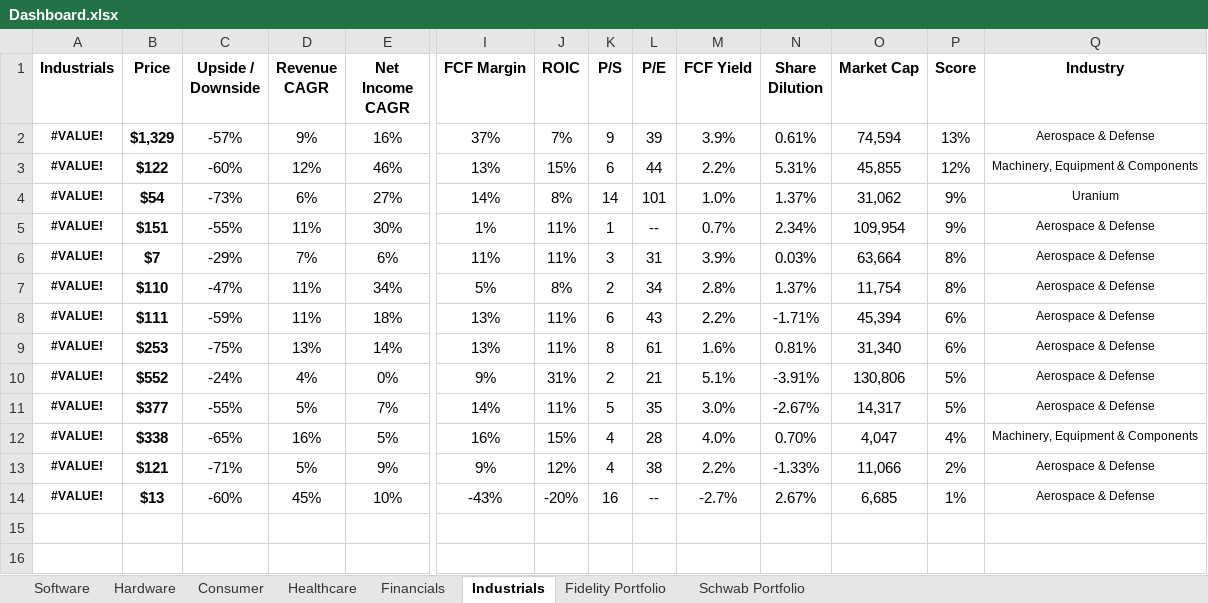
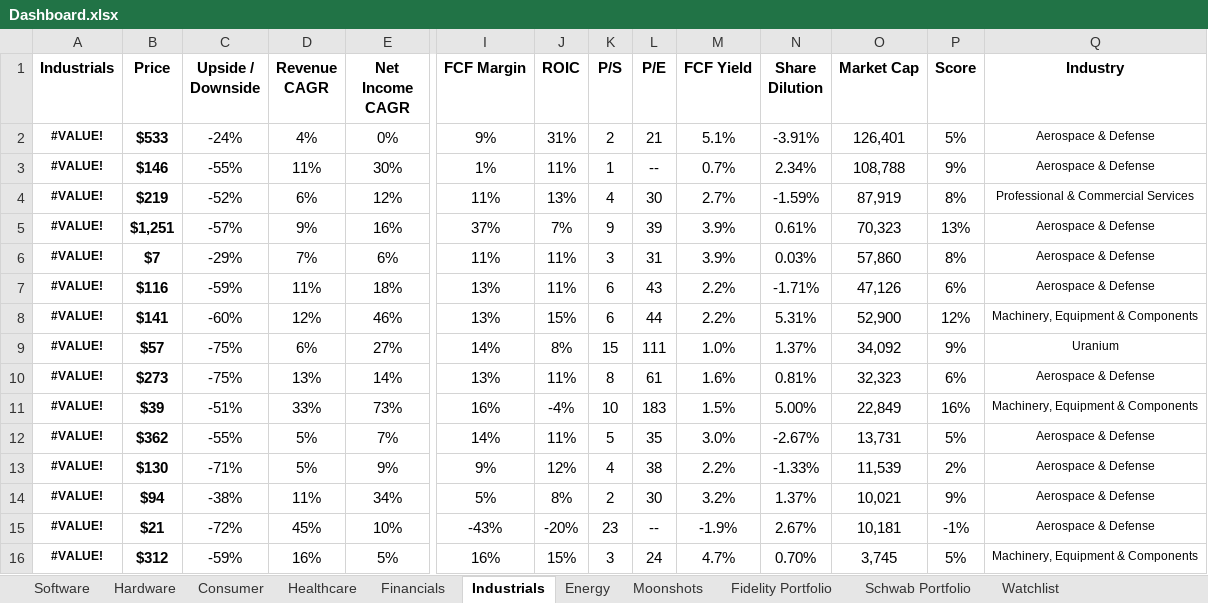
Before and after one commit to avidesai/stocks, an Excel workbook: Dashboard.xlsx, sheet Industrials, drawn as a sheet; only a part is shown, gaps mark what is left out; values as stored, in another font and other column widths than the file's, no borders; conditional formats not drawn; removed rows and columns are numbered as before the commit, all else as after; rows hold the shown columns only; the diff names each change by its address in the sheet, - before the commit and + after, or states it on an @@ line.

```diff
--- a/Dashboard.xlsx (sheet Industrials)
+++ b/Dashboard.xlsx (sheet Industrials)
+sheet tab: Energy
+sheet tab: Moonshots
+sheet tab: Watchlist
-row 2: #VALUE! | $1,329 | -57% | 9% | 16% | 37% | 7% | 9 | 39 | 3.9% | 0.61% | 74,594 | 13% | Aerospace & Defense
-row 3: #VALUE! | $122 | -60% | 12% | 46% | 13% | 15% | 6 | 44 | 2.2% | 5.31% | 45,855 | 12% | Machinery, Equipment & Components
-row 4: #VALUE! | $54 | -73% | 6% | 27% | 14% | 8% | 14 | 101 | 1.0% | 1.37% | 31,062 | 9% | Uranium
+row 2: #VALUE! | $533 | -24% | 4% | 0% | 9% | 31% | 2 | 21 | 5.1% | -3.91% | 126,401 | 5% | Aerospace & Defense
-B3 (Price): $151
+B3 (Price): $146
-O3 (Market Cap): 109,954
+O3 (Market Cap): 108,788
+row 4: #VALUE! | $219 | -52% | 6% | 12% | 11% | 13% | 4 | 30 | 2.7% | -1.59% | 87,919 | 8% | Professional & Commercial Services
+row 5: #VALUE! | $1,251 | -57% | 9% | 16% | 37% | 7% | 9 | 39 | 3.9% | 0.61% | 70,323 | 13% | Aerospace & Defense
-O6 (Market Cap): 63,664
+O6 (Market Cap): 57,860
-row 7: #VALUE! | $110 | -47% | 11% | 34% | 5% | 8% | 2 | 34 | 2.8% | 1.37% | 11,754 | 8% | Aerospace & Defense
-B7 (Price): $111
+B7 (Price): $116
-O7 (Market Cap): 45,394
+O7 (Market Cap): 47,126
+row 8: #VALUE! | $141 | -60% | 12% | 46% | 13% | 15% | 6 | 44 | 2.2% | 5.31% | 52,900 | 12% | Machinery, Equipment & Components
+row 9: #VALUE! | $57 | -75% | 6% | 27% | 14% | 8% | 15 | 111 | 1.0% | 1.37% | 34,092 | 9% | Uranium
-B10 (Price): $253
+B10 (Price): $273
-O10 (Market Cap): 31,340
+O10 (Market Cap): 32,323
-row 10: #VALUE! | $552 | -24% | 4% | 0% | 9% | 31% | 2 | 21 | 5.1% | -3.91% | 130,806 | 5% | Aerospace & Defense
+row 11: #VALUE! | $39 | -51% | 33% | 73% | 16% | -4% | 10 | 183 | 1.5% | 5.00% | 22,849 | 16% | Machinery, Equipment & Components
-B12 (Price): $377
+B12 (Price): $362
-O12 (Market Cap): 14,317
+O12 (Market Cap): 13,731
-row 12: #VALUE! | $338 | -65% | 16% | 5% | 16% | 15% | 4 | 28 | 4.0% | 0.70% | 4,047 | 4% | Machinery, Equipment & Components
-B13 (Price): $121
+B13 (Price): $130
-O13 (Market Cap): 11,066
+O13 (Market Cap): 11,539
+row 14: #VALUE! | $94 | -38% | 11% | 34% | 5% | 8% | 2 | 30 | 3.2% | 1.37% | 10,021 | 9% | Aerospace & Defense
-B15 (Price): $13
+B15 (Price): $21
-C15 (Upside / Downside): -60%
+C15 (Upside / Downside): -72%
-K15 (P/S): 16
+K15 (P/S): 23
-M15 (FCF Yield): -2.7%
+M15 (FCF Yield): -1.9%
-O15 (Market Cap): 6,685
+O15 (Market Cap): 10,181
-P15 (Score): 1%
+P15 (Score): -1%
+row 16: #VALUE! | $312 | -59% | 16% | 5% | 16% | 15% | 3 | 24 | 4.7% | 0.70% | 3,745 | 5% | Machinery, Equipment & Components
```
Also changed, not shown: sheet Fidelity Portfolio, sheet Software, sheet Financials, sheet Schwab Portfolio, sheet Hardware, sheet Healthcare, 1 more sheet, formulas that keep their value, Defense/PSN.xlsx, Financials/EVR.xlsx, 57 other files.
